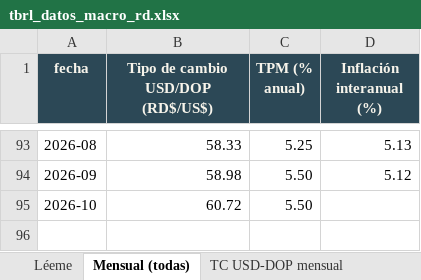
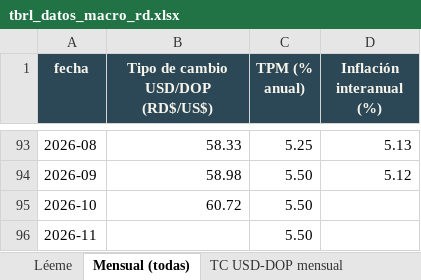
Before and after one commit to rafaelalfonso1/tbrl, an Excel workbook: public/data/macro/descargas/tbrl_datos_macro_rd.xlsx, sheet Mensual (todas), drawn as a sheet; only a part is shown, gaps mark what is left out; values as stored, in another font and other column widths than the file's, no borders; the diff names each change by its address in the sheet, - before the commit and + after, or states it on an @@ line.

```diff
--- a/public/data/macro/descargas/tbrl_datos_macro_rd.xlsx (sheet Mensual (todas))
+++ b/public/data/macro/descargas/tbrl_datos_macro_rd.xlsx (sheet Mensual (todas))
+row 96: 2026-11 |  | 5.50
```
Also changed, not shown: sheet Tipo de cambio diario, sheet TC USD-DOP semanal, sheet TPM mensual, sheet Léeme, public/data/macro/descargas/inflacion_interanual_mensual.xlsx, public/data/macro/descargas/tasa_politica_monetaria_mensual.xlsx, 19 other files.
